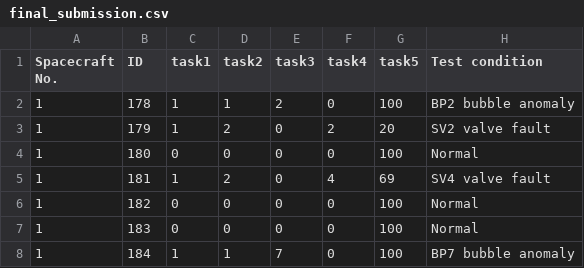
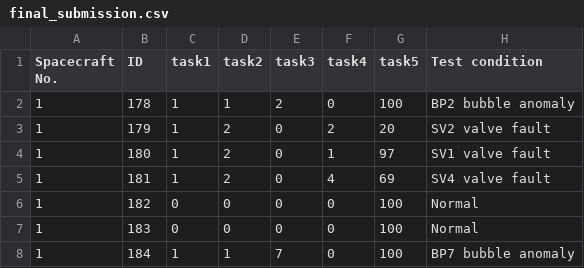
Before and after one commit to t112810024-dotcom/-, a CSV file: our_method/final_submission.csv, drawn as a sheet; only a part is shown.

```diff
--- a/our_method/final_submission.csv
+++ b/our_method/final_submission.csv
@@ -3,3 +3,3 @@ Spacecraft No.,ID,task1,task2,task3,task4,task5,Test condition
 1,179,1,2,0,2,20,SV2 valve fault
-1,180,0,0,0,0,100,Normal
+1,180,1,2,0,1,97,SV1 valve fault
 1,181,1,2,0,4,69,SV4 valve fault
```
Also changed, not shown: 1 other file.
